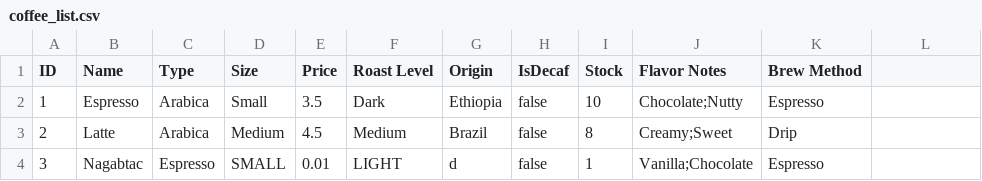
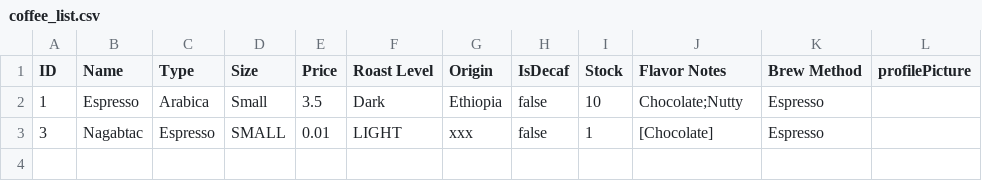
Before and after one commit to Nagabtac/Compro2-intelli, a CSV file: coffee_list.csv, drawn as a sheet; removed rows and columns are numbered as before the commit, all else as after; the diff names each change by its address in the sheet, - before the commit and + after, or states it on an @@ line.

```diff
--- a/coffee_list.csv
+++ b/coffee_list.csv
-L1: (empty)
+L1: profilePicture
-row 3: 2 | Latte | Arabica | Medium | 4.5 | Medium | Brazil | false | 8 | Creamy;Sweet | Drip
-G3 (Origin): d
+G3 (Origin): xxx
-J3 (Flavor Notes): Vanilla;Chocolate
+J3 (Flavor Notes): [Chocolate]
```
Also changed, not shown: 8 other files.
